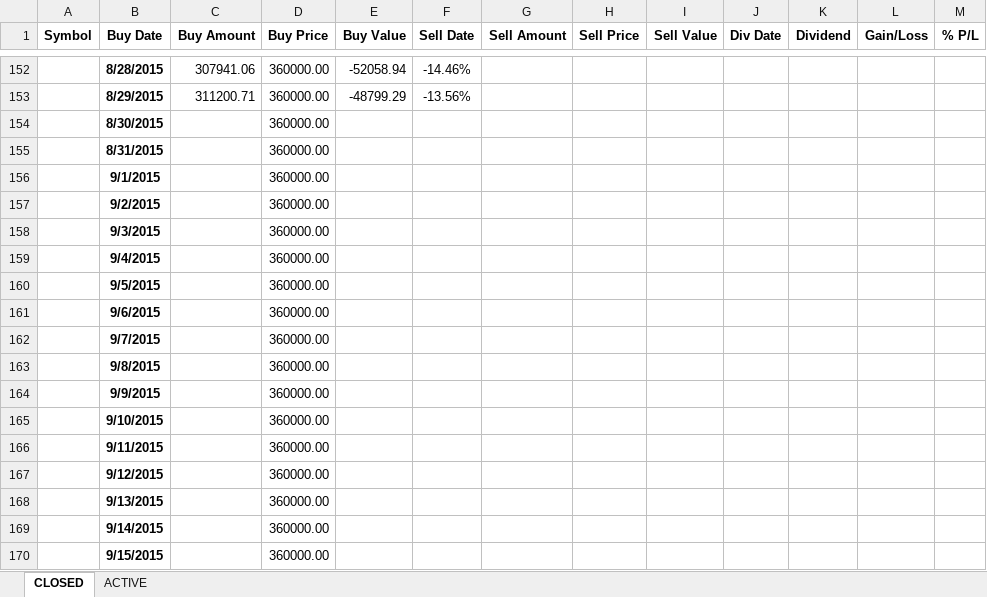
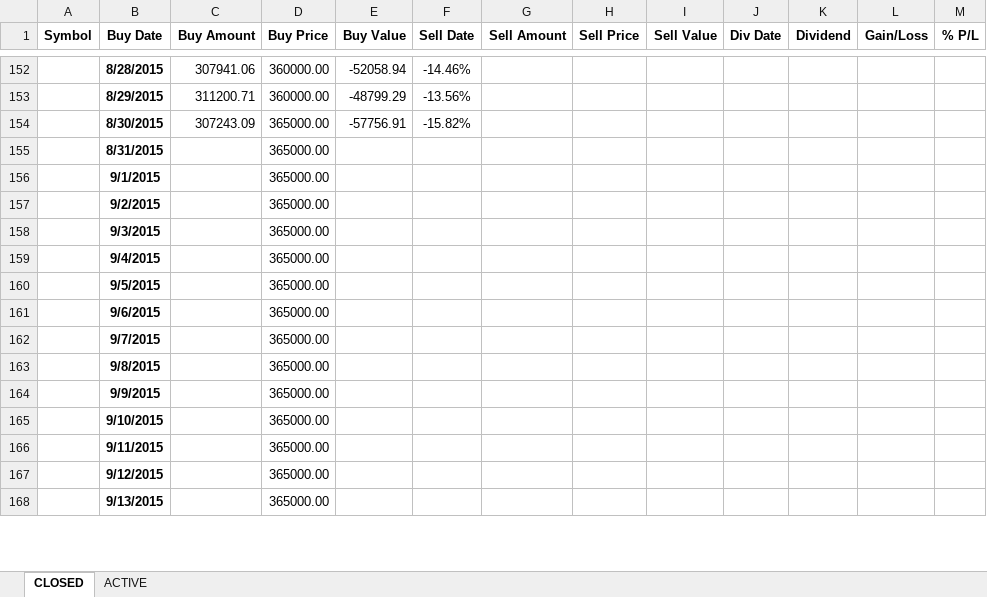
Before and after one commit to minqiang/GP, an Excel workbook: trading.xlsm, sheet CLOSED, drawn as a sheet; only a part is shown, gaps mark what is left out; values as stored, in another font and other column widths than the file's, no borders; charts and pictures not drawn; removed rows and columns are numbered as before the commit, all else as after; the diff covers the shown part only; the diff names each change by its address in the sheet, - before the commit and + after, or states it on an @@ line.

```diff
--- a/trading.xlsm (sheet CLOSED)
+++ b/trading.xlsm (sheet CLOSED)
-row 154:  | 8/30/2015 |  | 360000.00
-row 155:  | 8/31/2015 |  | 360000.00
-row 156:  | 9/1/2015 |  | 360000.00
-row 157:  | 9/2/2015 |  | 360000.00
-row 158:  | 9/3/2015 |  | 360000.00
-row 159:  | 9/4/2015 |  | 360000.00
-row 160:  | 9/5/2015 |  | 360000.00
-row 161:  | 9/6/2015 |  | 360000.00
-row 162:  | 9/7/2015 |  | 360000.00
-row 163:  | 9/8/2015 |  | 360000.00
-row 164:  | 9/9/2015 |  | 360000.00
-row 165:  | 9/10/2015 |  | 360000.00
-row 166:  | 9/11/2015 |  | 360000.00
-row 167:  | 9/12/2015 |  | 360000.00
-row 168:  | 9/13/2015 |  | 360000.00
-row 169:  | 9/14/2015 |  | 360000.00
-row 170:  | 9/15/2015 |  | 360000.00
+row 154:  | 8/30/2015 | 307243.09 | 365000.00 | -57756.91 | -15.82%
+row 155:  | 8/31/2015 |  | 365000.00
+row 156:  | 9/1/2015 |  | 365000.00
+row 157:  | 9/2/2015 |  | 365000.00
+row 158:  | 9/3/2015 |  | 365000.00
+row 159:  | 9/4/2015 |  | 365000.00
+row 160:  | 9/5/2015 |  | 365000.00
+row 161:  | 9/6/2015 |  | 365000.00
+row 162:  | 9/7/2015 |  | 365000.00
+row 163:  | 9/8/2015 |  | 365000.00
+row 164:  | 9/9/2015 |  | 365000.00
+row 165:  | 9/10/2015 |  | 365000.00
+row 166:  | 9/11/2015 |  | 365000.00
+row 167:  | 9/12/2015 |  | 365000.00
+row 168:  | 9/13/2015 |  | 365000.00
```
Also changed, not shown: 2 added rows elsewhere in this sheet, sheet ACTIVE, charts or pictures, industries.xlsm.
